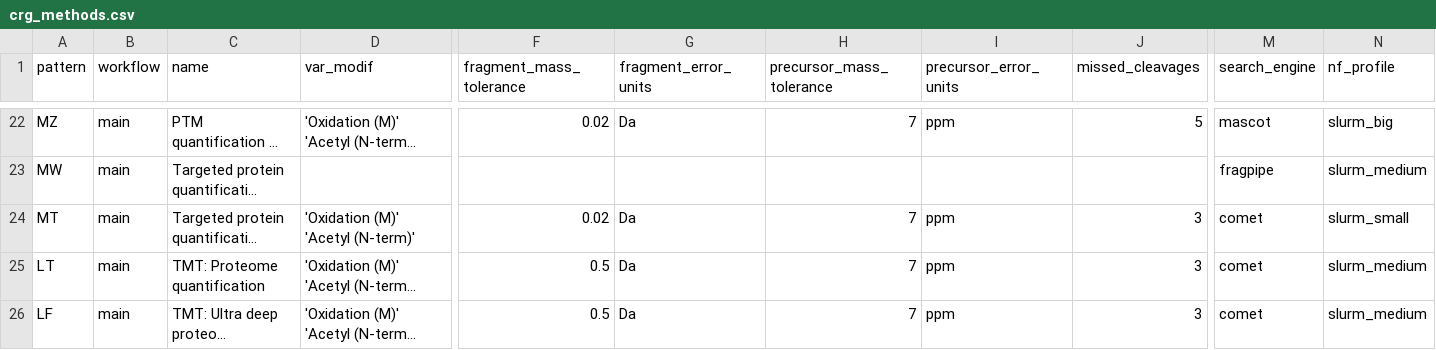
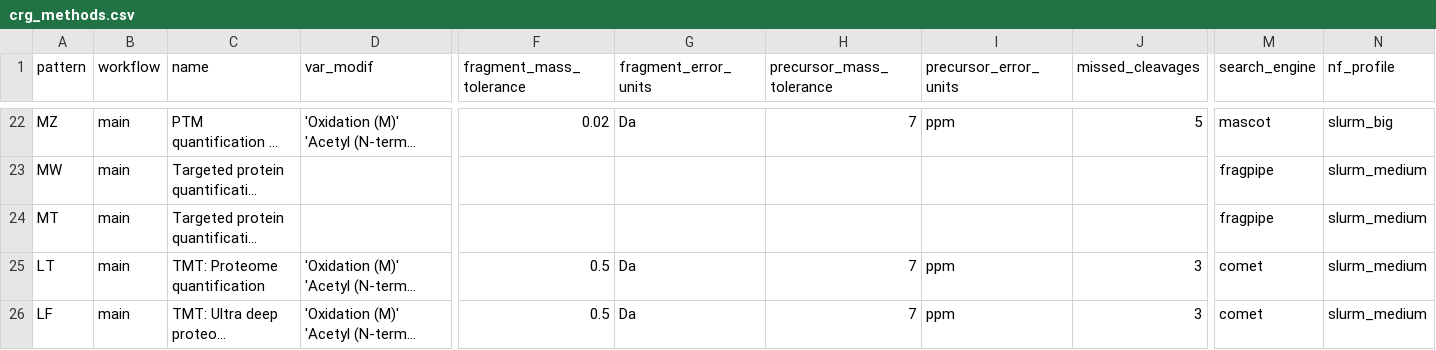
Before and after one commit to proteomicsunitcrg/atlas-config, a CSV file: atlas-main/assets/crg_methods.csv, drawn as a sheet; only a part is shown, gaps mark what is left out; long unchanged cells end in …; the diff names each change by its address in the sheet, - before the commit and + after, or states it on an @@ line.

```diff
--- a/atlas-main/assets/crg_methods.csv
+++ b/atlas-main/assets/crg_methods.csv
-D24 (var_modif): 'Oxidation (M)' 'Acetyl (N-term)'
+D24 (var_modif): (empty)
-F24 (fragment_mass_tolerance): 0.02
+F24 (fragment_mass_tolerance): (empty)
-G24 (fragment_error_units): Da
+G24 (fragment_error_units): (empty)
-H24 (precursor_mass_tolerance): 7
+H24 (precursor_mass_tolerance): (empty)
-I24 (precursor_error_units): ppm
+I24 (precursor_error_units): (empty)
-J24 (missed_cleavages): 3
+J24 (missed_cleavages): (empty)
-M24 (search_engine): comet
+M24 (search_engine): fragpipe
-N24 (nf_profile): slurm_small
+N24 (nf_profile): slurm_medium
```
Also changed, not shown: 1 other file.
